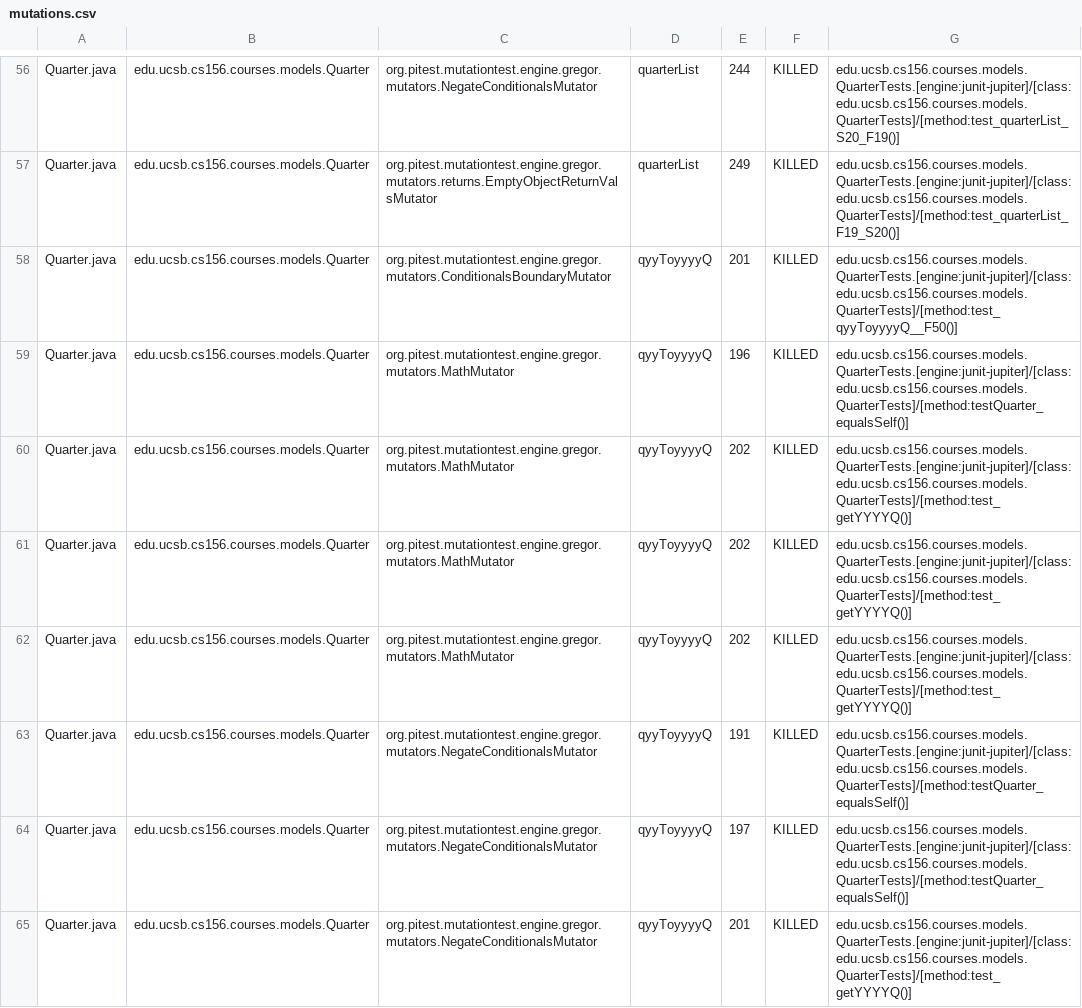
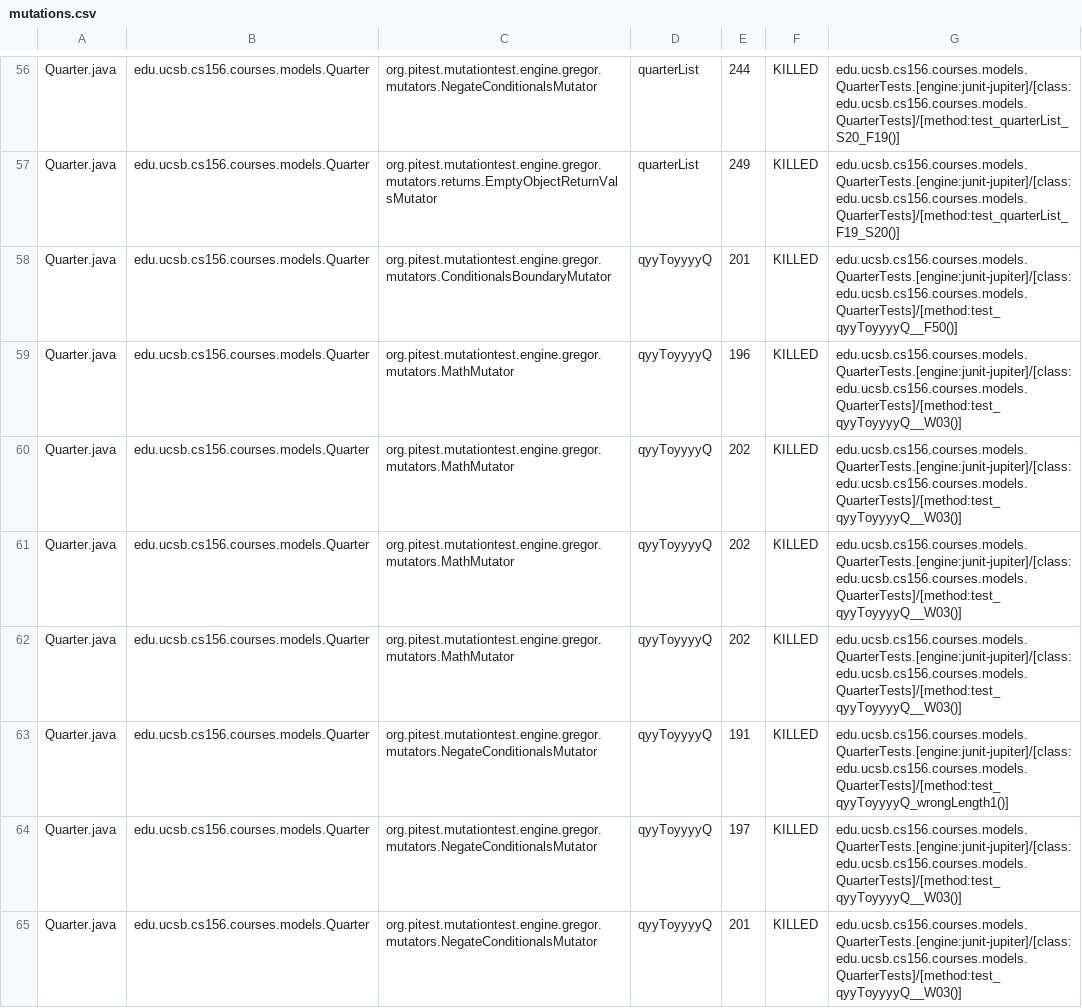
Before and after one commit to ucsb-cs156-w24/proj-courses-w24-5pm-4, a CSV file: prs/23/pitest/mutations.csv, drawn as a sheet; only a part is shown, gaps mark what is left out; the diff covers the shown part only.

Commit message:
Deploying to gh-pages from @ ucsb-cs156-w24/proj-courses-w24-5pm-4@d0b4c41b561cb53508753ec446032af65d7525af 🚀

```diff
--- a/prs/23/pitest/mutations.csv
+++ b/prs/23/pitest/mutations.csv
@@ -58,8 +58,8 @@ Quarter.java,edu.ucsb.cs156.courses.models.Quarter,org.pitest.mutationtest.engin
 Quarter.java,edu.ucsb.cs156.courses.models.Quarter,org.pitest.mutationtest.engine.gregor.mutators.ConditionalsBoundaryMutator,qyyToyyyyQ,201,KILLED,edu.ucsb.cs156.courses.models.QuarterTests.[engine:junit-jupiter]/[class:edu.ucsb.cs156.courses.models.QuarterTests]/[method:test_qyyToyyyyQ__F50()]
-Quarter.java,edu.ucsb.cs156.courses.models.Quarter,org.pitest.mutationtest.engine.gregor.mutators.MathMutator,qyyToyyyyQ,196,KILLED,edu.ucsb.cs156.courses.models.QuarterTests.[engine:junit-jupiter]/[class:edu.ucsb.cs156.courses.models.QuarterTests]/[method:testQuarter_equalsSelf()]
-Quarter.java,edu.ucsb.cs156.courses.models.Quarter,org.pitest.mutationtest.engine.gregor.mutators.MathMutator,qyyToyyyyQ,202,KILLED,edu.ucsb.cs156.courses.models.QuarterTests.[engine:junit-jupiter]/[class:edu.ucsb.cs156.courses.models.QuarterTests]/[method:test_getYYYYQ()]
-Quarter.java,edu.ucsb.cs156.courses.models.Quarter,org.pitest.mutationtest.engine.gregor.mutators.MathMutator,qyyToyyyyQ,202,KILLED,edu.ucsb.cs156.courses.models.QuarterTests.[engine:junit-jupiter]/[class:edu.ucsb.cs156.courses.models.QuarterTests]/[method:test_getYYYYQ()]
-Quarter.java,edu.ucsb.cs156.courses.models.Quarter,org.pitest.mutationtest.engine.gregor.mutators.MathMutator,qyyToyyyyQ,202,KILLED,edu.ucsb.cs156.courses.models.QuarterTests.[engine:junit-jupiter]/[class:edu.ucsb.cs156.courses.models.QuarterTests]/[method:test_getYYYYQ()]
-Quarter.java,edu.ucsb.cs156.courses.models.Quarter,org.pitest.mutationtest.engine.gregor.mutators.NegateConditionalsMutator,qyyToyyyyQ,191,KILLED,edu.ucsb.cs156.courses.models.QuarterTests.[engine:junit-jupiter]/[class:edu.ucsb.cs156.courses.models.QuarterTests]/[method:testQuarter_equalsSelf()]
-Quarter.java,edu.ucsb.cs156.courses.models.Quarter,org.pitest.mutationtest.engine.gregor.mutators.NegateConditionalsMutator,qyyToyyyyQ,197,KILLED,edu.ucsb.cs156.courses.models.QuarterTests.[engine:junit-jupiter]/[class:edu.ucsb.cs156.courses.models.QuarterTests]/[method:testQuarter_equalsSelf()]
-Quarter.java,edu.ucsb.cs156.courses.models.Quarter,org.pitest.mutationtest.engine.gregor.mutators.NegateConditionalsMutator,qyyToyyyyQ,201,KILLED,edu.ucsb.cs156.courses.models.QuarterTests.[engine:junit-jupiter]/[class:edu.ucsb.cs156.courses.models.QuarterTests]/[method:test_getYYYYQ()]
+Quarter.java,edu.ucsb.cs156.courses.models.Quarter,org.pitest.mutationtest.engine.gregor.mutators.MathMutator,qyyToyyyyQ,196,KILLED,edu.ucsb.cs156.courses.models.QuarterTests.[engine:junit-jupiter]/[class:edu.ucsb.cs156.courses.models.QuarterTests]/[method:test_qyyToyyyyQ__W03()]
+Quarter.java,edu.ucsb.cs156.courses.models.Quarter,org.pitest.mutationtest.engine.gregor.mutators.MathMutator,qyyToyyyyQ,202,KILLED,edu.ucsb.cs156.courses.models.QuarterTests.[engine:junit-jupiter]/[class:edu.ucsb.cs156.courses.models.QuarterTests]/[method:test_qyyToyyyyQ__W03()]
+Quarter.java,edu.ucsb.cs156.courses.models.Quarter,org.pitest.mutationtest.engine.gregor.mutators.MathMutator,qyyToyyyyQ,202,KILLED,edu.ucsb.cs156.courses.models.QuarterTests.[engine:junit-jupiter]/[class:edu.ucsb.cs156.courses.models.QuarterTests]/[method:test_qyyToyyyyQ__W03()]
+Quarter.java,edu.ucsb.cs156.courses.models.Quarter,org.pitest.mutationtest.engine.gregor.mutators.MathMutator,qyyToyyyyQ,202,KILLED,edu.ucsb.cs156.courses.models.QuarterTests.[engine:junit-jupiter]/[class:edu.ucsb.cs156.courses.models.QuarterTests]/[method:test_qyyToyyyyQ__W03()]
+Quarter.java,edu.ucsb.cs156.courses.models.Quarter,org.pitest.mutationtest.engine.gregor.mutators.NegateConditionalsMutator,qyyToyyyyQ,191,KILLED,edu.ucsb.cs156.courses.models.QuarterTests.[engine:junit-jupiter]/[class:edu.ucsb.cs156.courses.models.QuarterTests]/[method:test_qyyToyyyyQ_wrongLength1()]
+Quarter.java,edu.ucsb.cs156.courses.models.Quarter,org.pitest.mutationtest.engine.gregor.mutators.NegateConditionalsMutator,qyyToyyyyQ,197,KILLED,edu.ucsb.cs156.courses.models.QuarterTests.[engine:junit-jupiter]/[class:edu.ucsb.cs156.courses.models.QuarterTests]/[method:test_qyyToyyyyQ__W03()]
+Quarter.java,edu.ucsb.cs156.courses.models.Quarter,org.pitest.mutationtest.engine.gregor.mutators.NegateConditionalsMutator,qyyToyyyyQ,201,KILLED,edu.ucsb.cs156.courses.models.QuarterTests.[engine:junit-jupiter]/[class:edu.ucsb.cs156.courses.models.QuarterTests]/[method:test_qyyToyyyyQ__W03()]
```
Also changed, not shown: 80 edited cells elsewhere in this file, 39 other files.
